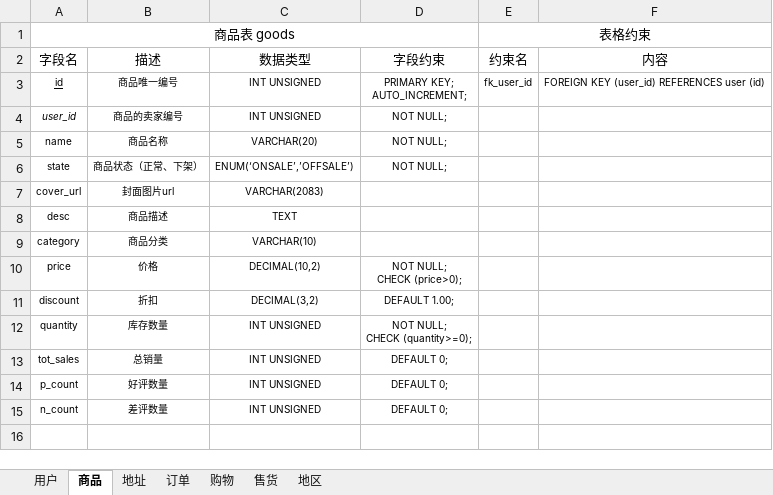
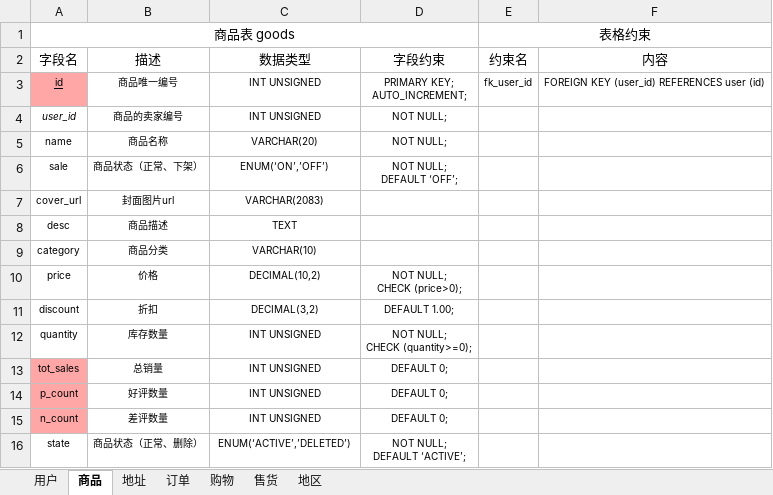
Before and after one commit to duanyue166/Hyperion_Backend, an Excel workbook: src/main/resources/docs/database_dictionary.xlsx, sheet 商品, drawn as a sheet; values as stored, in another font and other column widths than the file's, no borders; removed rows and columns are numbered as before the commit, all else as after; ↵ is a line break in a cell; the diff names each change by its address in the sheet, - before the commit and + after, or states it on an @@ line.

Commit message:
Change database_dictionary

```diff
--- a/src/main/resources/docs/database_dictionary.xlsx (sheet 商品)
+++ b/src/main/resources/docs/database_dictionary.xlsx (sheet 商品)
-A3 fill: none
+A3 fill: #FFA6A6
-row 6: state | 商品状态（正常、下架） | ENUM(‘ONSALE’,’OFFSALE’) | NOT NULL;
+row 6: sale | 商品状态（正常、下架） | ENUM(‘ON’,’OFF’) | NOT NULL; ↵ DEFAULT ‘OFF’;
-A13:A15 fill: none
+A13:A15 fill: #FFA6A6
+row 16: state | 商品状态（正常、删除） | ENUM(‘ACTIVE’,’DELETED’) | NOT NULL; ↵ DEFAULT ‘ACTIVE’;
```
Also changed, not shown: 1 other file.
